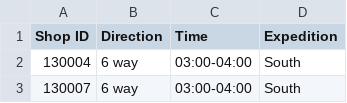
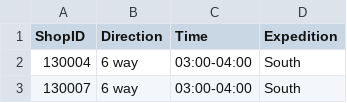
Before and after one commit to ksusha-gorskaya/LatnaView, a CSV file: Orders.csv, drawn as a sheet; only a part is shown.

Commit message:
no message

```diff
--- a/Orders.csv
+++ b/Orders.csv
@@ -1,2 +1,2 @@
-Shop ID;Direction;Time;Expedition
+ShopID;Direction;Time;Expedition
 130004;6 way;03:00-04:00;South
```
